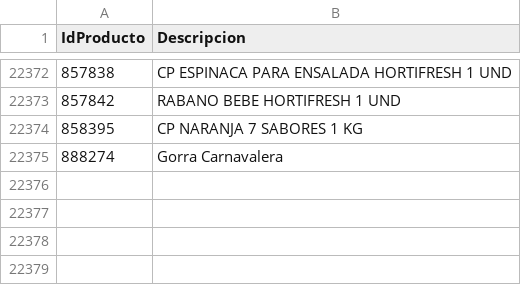
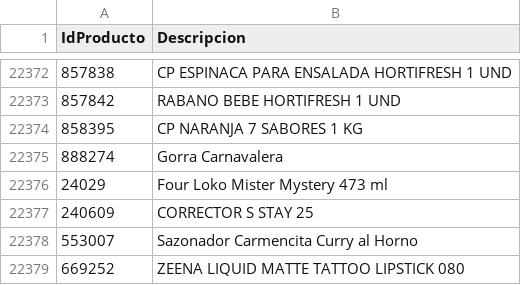
Before and after one commit to intikpo/precios-bolivia, a CSV file: data/raw/hipermaxi/productos.csv, drawn as a sheet; only a part is shown, gaps mark what is left out; the diff names each change by its address in the sheet, - before the commit and + after, or states it on an @@ line.

```diff
--- a/data/raw/hipermaxi/productos.csv
+++ b/data/raw/hipermaxi/productos.csv
+row 22376: 24029 | Four Loko Mister Mystery 473 ml
+row 22377: 240609 | CORRECTOR S STAY 25
+row 22378: 553007 | Sazonador Carmencita Curry al Horno
+row 22379: 669252 | ZEENA LIQUID MATTE TATTOO LIPSTICK 080
```
Also changed, not shown: 1 other file.
